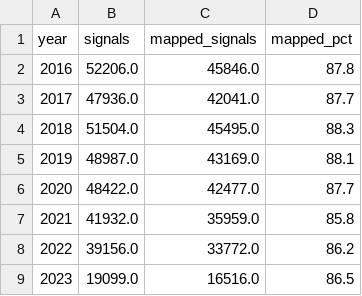
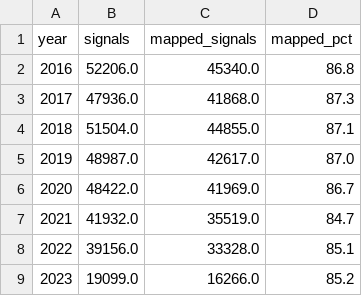
Before and after one commit to zaiba6/faers-signal-confirmation, a CSV file: results/phase_b1/b1_coverage_by_year.csv, drawn as a sheet.

```diff
--- a/results/phase_b1/b1_coverage_by_year.csv
+++ b/results/phase_b1/b1_coverage_by_year.csv
@@ -1,9 +1,9 @@
 year,signals,mapped_signals,mapped_pct
-2016,52206.0,45846.0,87.8
-2017,47936.0,42041.0,87.7
-2018,51504.0,45495.0,88.3
-2019,48987.0,43169.0,88.1
-2020,48422.0,42477.0,87.7
-2021,41932.0,35959.0,85.8
-2022,39156.0,33772.0,86.2
-2023,19099.0,16516.0,86.5
+2016,52206.0,45340.0,86.8
+2017,47936.0,41868.0,87.3
+2018,51504.0,44855.0,87.1
+2019,48987.0,42617.0,87.0
+2020,48422.0,41969.0,86.7
+2021,41932.0,35519.0,84.7
+2022,39156.0,33328.0,85.1
+2023,19099.0,16266.0,85.2
```
Also changed, not shown: 3 other files.
